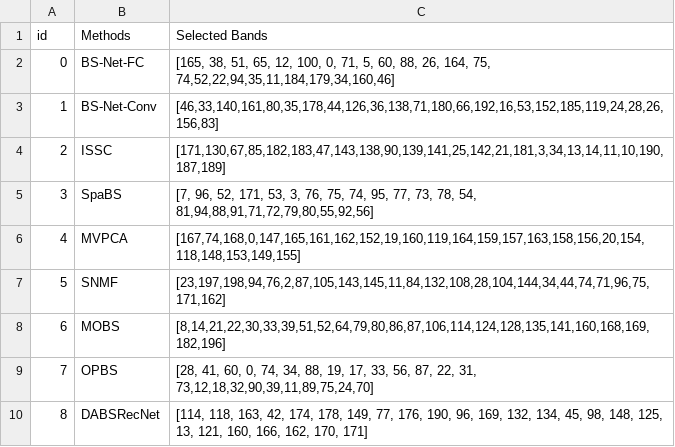
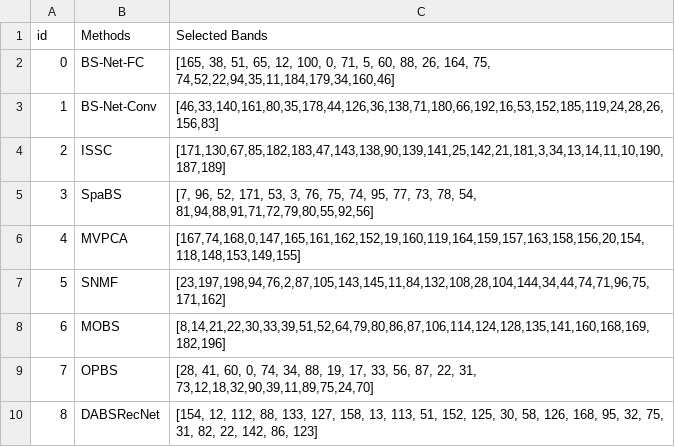
Before and after one commit to ucalyptus/Double-Branch-Dual-Attention-Mechanism-Network, a CSV file: IN.csv, drawn as a sheet.

Commit message:
Update IN.csv

```diff
--- a/IN.csv
+++ b/IN.csv
@@ -9,2 +9,2 @@ id,Methods,Selected Bands
 7,OPBS,"[28, 41, 60, 0, 74, 34, 88, 19, 17, 33, 56, 87, 22, 31, 73,12,18,32,90,39,11,89,75,24,70]"
-8,DABSRecNet,"[114, 118, 163, 42, 174, 178, 149, 77, 176, 190, 96, 169, 132, 134, 45, 98, 148, 125, 13, 121, 160, 166, 162, 170, 171]"
+8,DABSRecNet,"[154, 12, 112, 88, 133, 127, 158, 13, 113, 51, 152, 125, 30, 58, 126, 168, 95, 32, 75, 31, 82, 22, 142, 86, 123]"
```
